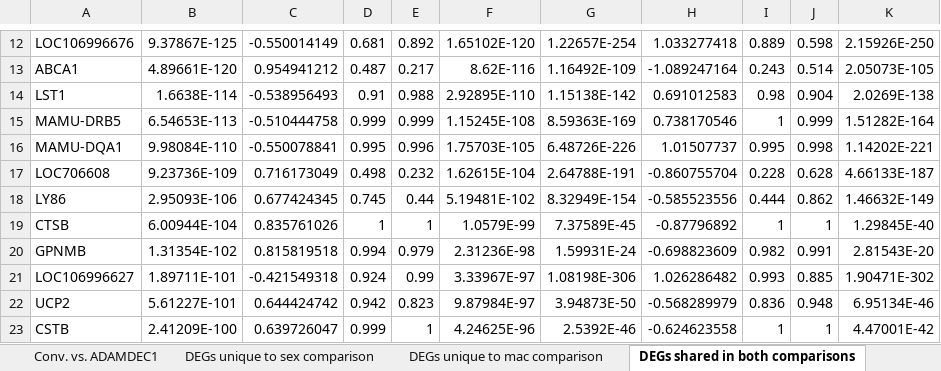
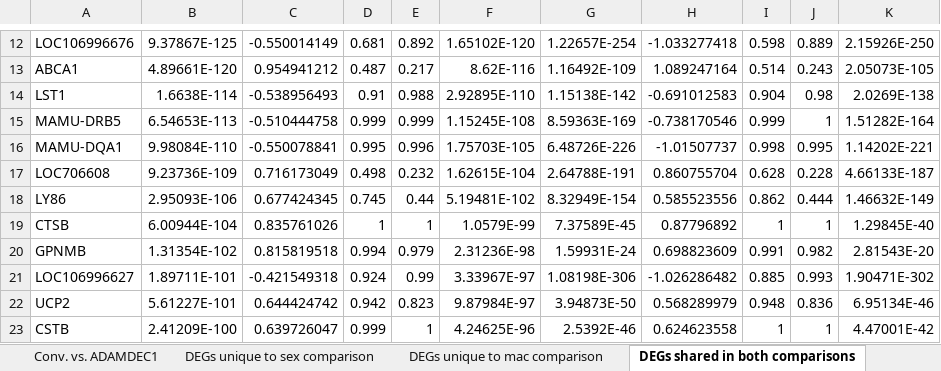
Before and after one commit to nasiegel88/2021-geo_datasets-gse149758, an Excel workbook: results/degs.xlsx, sheet DEGs shared in both comparisons, drawn as a sheet; only a part is shown, gaps mark what is left out; values as stored, in another font and other column widths than the file's, no borders; the diff covers the shown part only; the diff names each change by its address in the sheet, - before the commit and + after, or states it on an @@ line.

```diff
--- a/results/degs.xlsx (sheet DEGs shared in both comparisons)
+++ b/results/degs.xlsx (sheet DEGs shared in both comparisons)
-H12: 1.033277418
+H12: -1.033277418
-I12: 0.889
+I12: 0.598
-J12: 0.598
+J12: 0.889
-H13: -1.089247164
+H13: 1.089247164
-I13: 0.243
+I13: 0.514
-J13: 0.514
+J13: 0.243
-H14: 0.691012583
+H14: -0.691012583
-I14: 0.98
+I14: 0.904
-J14: 0.904
+J14: 0.98
-H15: 0.738170546
+H15: -0.738170546
-I15: 1
+I15: 0.999
-J15: 0.999
+J15: 1
-H16: 1.01507737
+H16: -1.01507737
-I16: 0.995
+I16: 0.998
-J16: 0.998
+J16: 0.995
-H17: -0.860755704
+H17: 0.860755704
-I17: 0.228
+I17: 0.628
-J17: 0.628
+J17: 0.228
-H18: -0.585523556
+H18: 0.585523556
-I18: 0.444
+I18: 0.862
-J18: 0.862
+J18: 0.444
-H19: -0.87796892
+H19: 0.87796892
-H20: -0.698823609
+H20: 0.698823609
-I20: 0.982
+I20: 0.991
-J20: 0.991
+J20: 0.982
-H21: 1.026286482
+H21: -1.026286482
-I21: 0.993
+I21: 0.885
-J21: 0.885
+J21: 0.993
-H22: -0.568289979
+H22: 0.568289979
-I22: 0.836
+I22: 0.948
-J22: 0.948
+J22: 0.836
-H23: -0.624623558
+H23: 0.624623558
```
Also changed, not shown: 1 added row, 1 removed row and 539 edited cells elsewhere in this sheet, sheet Male vs. Female, sheet DEGs unique to sex comparison, 2 other files.
